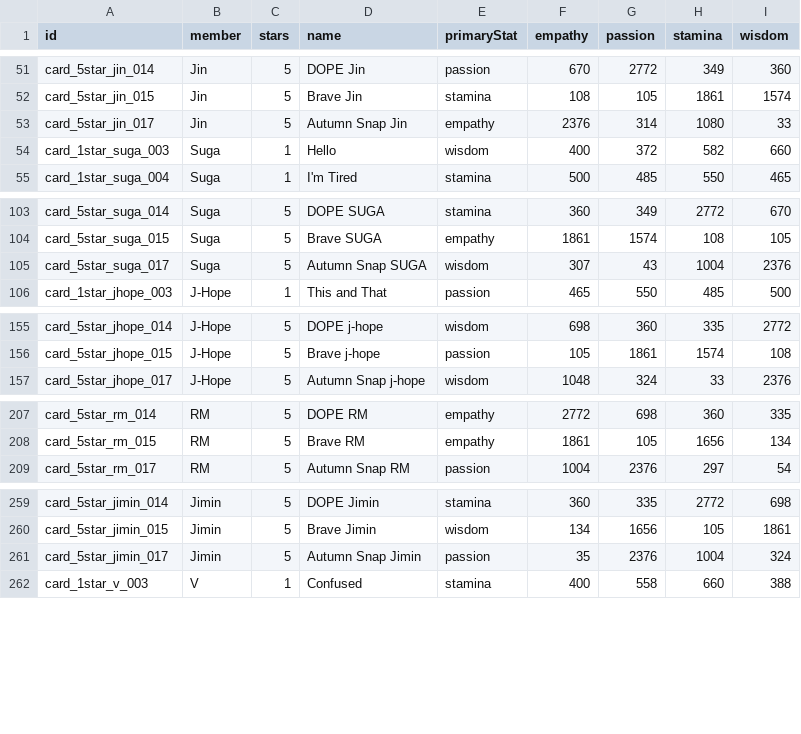
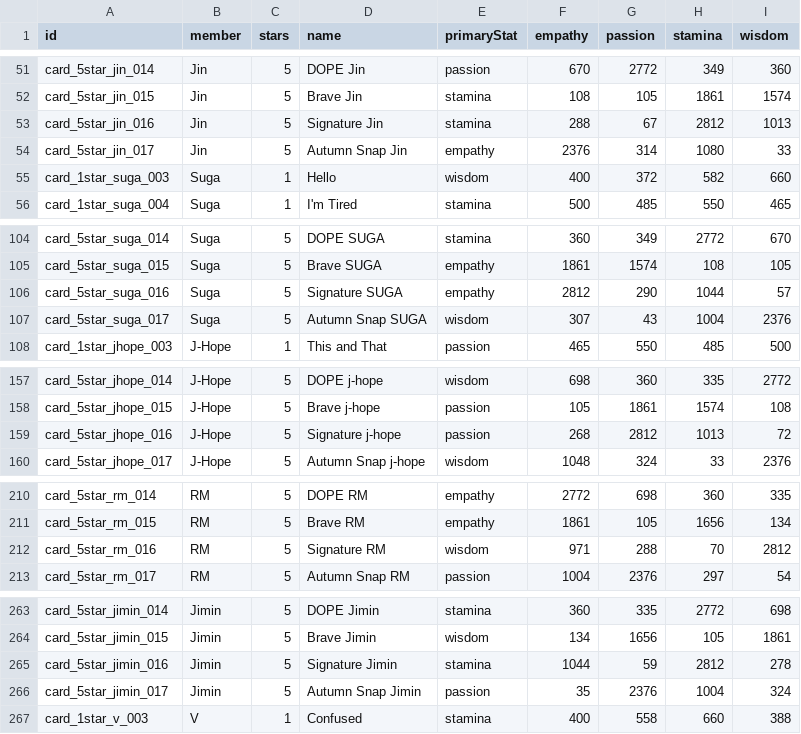
Before and after one commit to inggy/bts-world-data-extractor, a CSV file: output/consumable_cards.csv, drawn as a sheet; only a part is shown, gaps mark what is left out; the diff covers the shown part only.

```diff
--- a/output/consumable_cards.csv
+++ b/output/consumable_cards.csv
@@ -52,2 +52,3 @@ card_5star_jin_014,Jin,5,DOPE Jin,passion,670,2772,349,360
 card_5star_jin_015,Jin,5,Brave Jin,stamina,108,105,1861,1574
+card_5star_jin_016,Jin,5,Signature Jin,stamina,288,67,2812,1013
 card_5star_jin_017,Jin,5,Autumn Snap Jin,empathy,2376,314,1080,33
@@ -104,2 +105,3 @@ card_5star_suga_014,Suga,5,DOPE SUGA,stamina,360,349,2772,670
 card_5star_suga_015,Suga,5,Brave SUGA,empathy,1861,1574,108,105
+card_5star_suga_016,Suga,5,Signature SUGA,empathy,2812,290,1044,57
 card_5star_suga_017,Suga,5,Autumn Snap SUGA,wisdom,307,43,1004,2376
@@ -156,2 +158,3 @@ card_5star_jhope_014,J-Hope,5,DOPE j-hope,wisdom,698,360,335,2772
 card_5star_jhope_015,J-Hope,5,Brave j-hope,passion,105,1861,1574,108
+card_5star_jhope_016,J-Hope,5,Signature j-hope,passion,268,2812,1013,72
 card_5star_jhope_017,J-Hope,5,Autumn Snap j-hope,wisdom,1048,324,33,2376
@@ -208,2 +211,3 @@ card_5star_rm_014,RM,5,DOPE RM,empathy,2772,698,360,335
 card_5star_rm_015,RM,5,Brave RM,empathy,1861,105,1656,134
+card_5star_rm_016,RM,5,Signature RM,wisdom,971,288,70,2812
 card_5star_rm_017,RM,5,Autumn Snap RM,passion,1004,2376,297,54
@@ -260,2 +264,3 @@ card_5star_jimin_014,Jimin,5,DOPE Jimin,stamina,360,335,2772,698
 card_5star_jimin_015,Jimin,5,Brave Jimin,wisdom,134,1656,105,1861
+card_5star_jimin_016,Jimin,5,Signature Jimin,stamina,1044,59,2812,278
 card_5star_jimin_017,Jimin,5,Autumn Snap Jimin,passion,35,2376,1004,324
```
Also changed, not shown: 2 added rows elsewhere in this file, output/consumable_main_stage.csv, output/consumable_main_stage_reward.csv, 12 other files.
